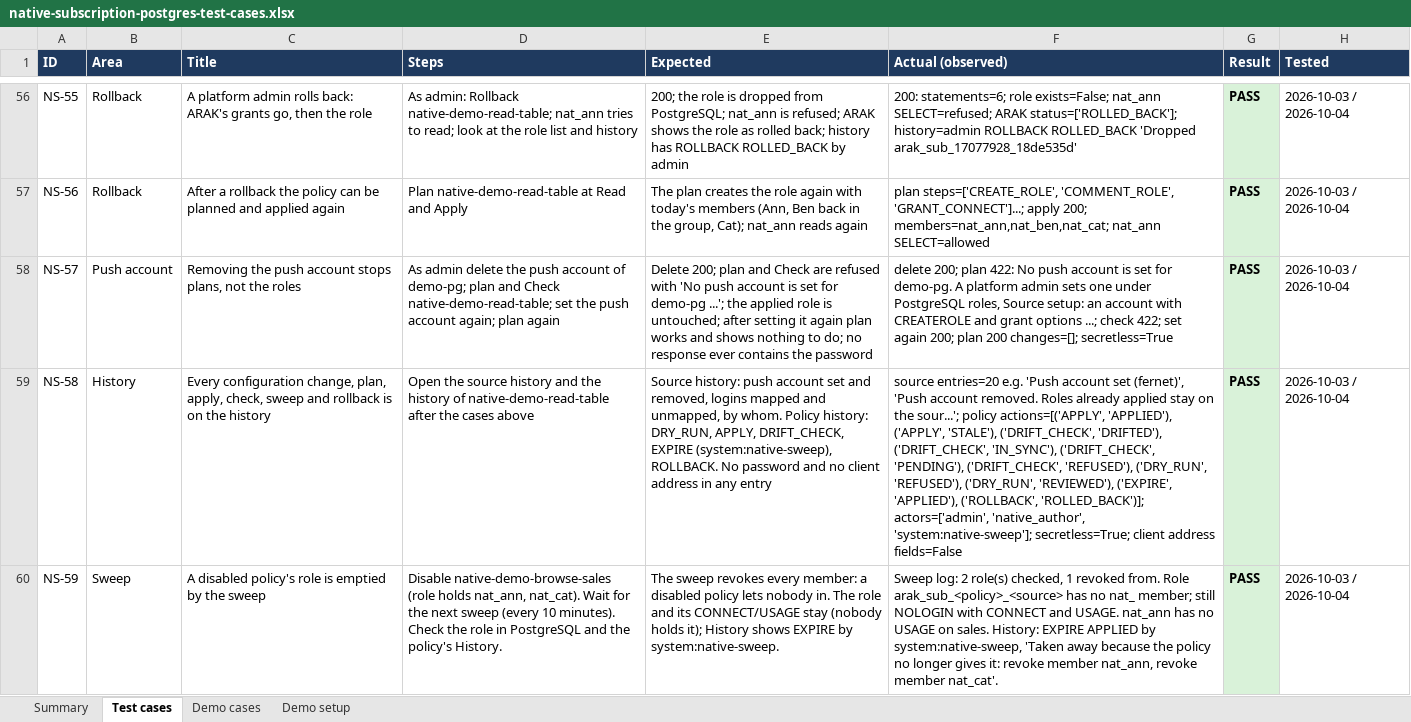
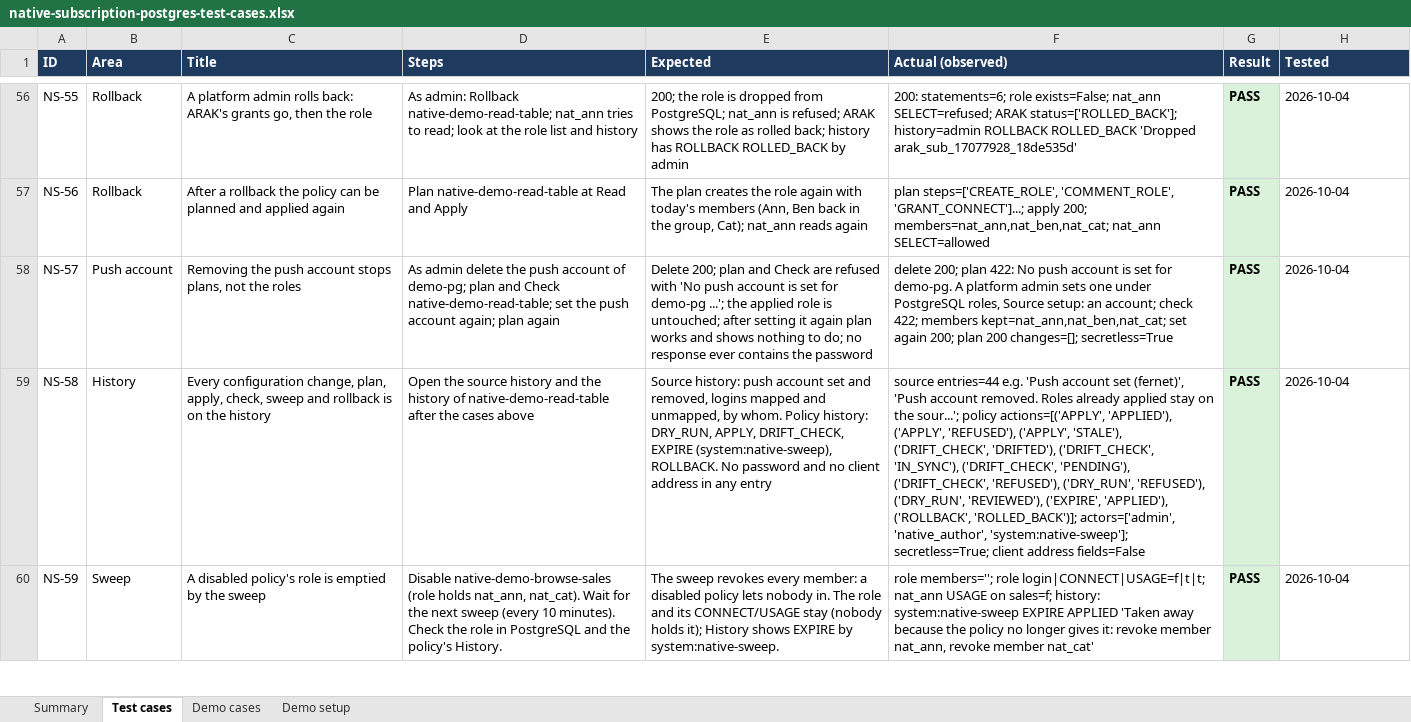
Before and after one commit to sakanarm/ARAK, an Excel workbook: Testing/native-subscription-postgres-test-cases.xlsx, sheet Test cases, drawn as a sheet; only a part is shown, gaps mark what is left out; values as stored, in another font and other column widths than the file's, no borders; the diff covers the shown part only; the diff names each change by its address in the sheet, - before the commit and + after, or states it on an @@ line.

```diff
--- a/Testing/native-subscription-postgres-test-cases.xlsx (sheet Test cases)
+++ b/Testing/native-subscription-postgres-test-cases.xlsx (sheet Test cases)
-H56:H60 (Tested): 2026-10-03 / 2026-10-04
+H56:H60 (Tested): 2026-10-04
-F58 (Actual (observed)): …setup: an account with CREATEROLE and grant options ...; check 422; set again…
+F58 (Actual (observed)): …setup: an account; check 422; members kept=nat_ann,nat_ben,nat_cat; set again…
-F59 (Actual (observed)): source entries=20 e.g. 'Push account set (fernet)', 'Push account removed. Roles already applied stay on the sour...'; policy actions=[('APPLY', 'APPLIED'), ('APPLY', 'STALE'),…
+F59 (Actual (observed)): source entries=44 e.g. 'Push account set (fernet)', 'Push account removed. Roles already applied stay on the sour...'; policy actions=[('APPLY', 'APPLIED'), ('APPLY', 'REFUSED'), ('APPLY', 'STALE'),…
-F60 (Actual (observed)): Sweep log: 2 role(s) checked, 1 revoked from. Role arak_sub_<policy>_<source> has no nat_ member; still NOLOGIN with CONNECT and USAGE. nat_ann has no USAGE on sales. History: EXPIRE APPLIED by system:native-sweep, 'Taken away because the policy no longer gives it: revoke member nat_ann, revoke member nat_cat'.
+F60 (Actual (observed)): role members=''; role login|CONNECT|USAGE=f|t|t; nat_ann USAGE on sales=f; history: system:native-sweep EXPIRE APPLIED 'Taken away because the policy no longer gives it: revoke member nat_ann, revoke member nat_cat'
```
Also changed, not shown: 12 added rows and 59 edited cells elsewhere in this sheet, sheet Summary, sheet Demo cases, sheet Demo setup, 13 other files.
